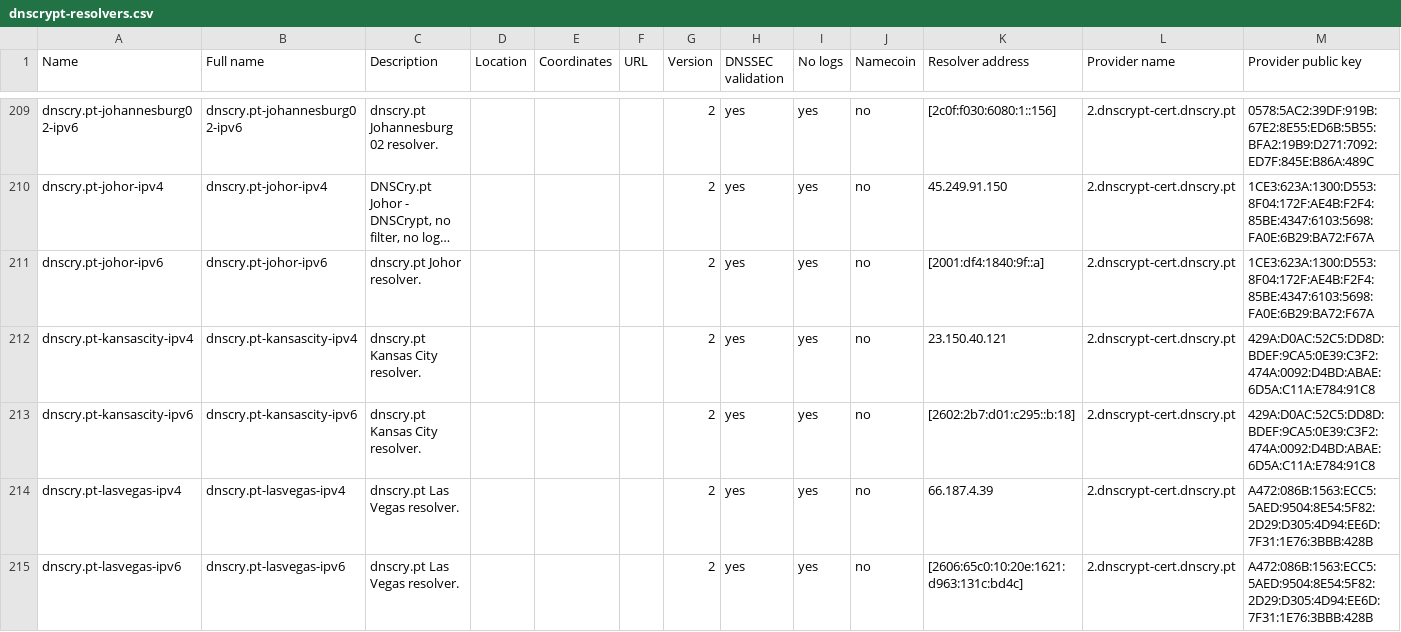
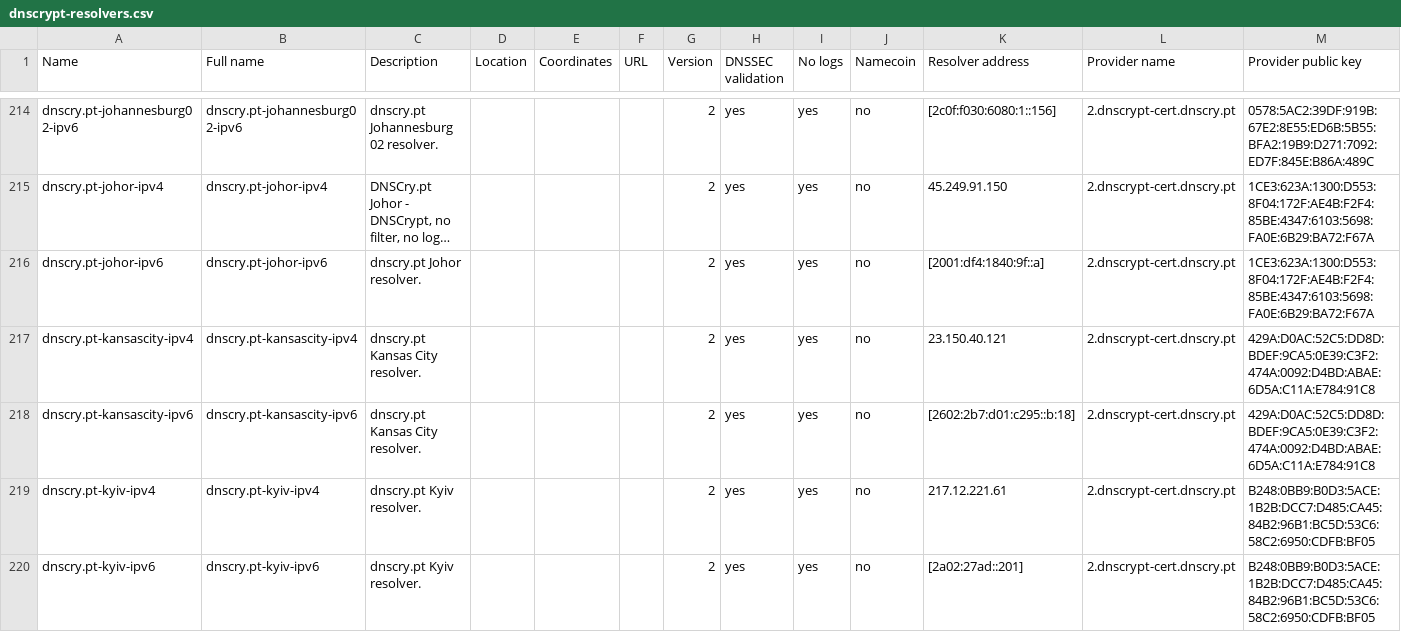
Before and after one commit to DNSCrypt/dnscrypt-resolvers, a CSV file: v1/dnscrypt-resolvers.csv, drawn as a sheet; only a part is shown, gaps mark what is left out; the shorter side is filled out with more unchanged rows; long unchanged cells end in …; rows hold the shown columns only; the diff covers the shown part only; the diff names each change by its address in the sheet, - before the commit and + after, or states it on an @@ line.

```diff
--- a/v1/dnscrypt-resolvers.csv
+++ b/v1/dnscrypt-resolvers.csv
+row 219: dnscry.pt-kyiv-ipv4 | dnscry.pt-kyiv-ipv4 | dnscry.pt Kyiv resolver. |  |  |  | 2 | yes | yes | no | 217.12.221.61 | 2.dnscrypt-cert.dnscry.pt | B248:0BB9:B0D3:5ACE:1B2B:DCC7:D485:CA45:84B2:96B1:BC5D:53C6:58C2:6950:CDFB:BF05
+row 220: dnscry.pt-kyiv-ipv6 | dnscry.pt-kyiv-ipv6 | dnscry.pt Kyiv resolver. |  |  |  | 2 | yes | yes | no | [2a02:27ad::201] | 2.dnscrypt-cert.dnscry.pt | B248:0BB9:B0D3:5ACE:1B2B:DCC7:D485:CA45:84B2:96B1:BC5D:53C6:58C2:6950:CDFB:BF05
```
Also changed, not shown: 12 added rows elsewhere in this file, 5 other files.
